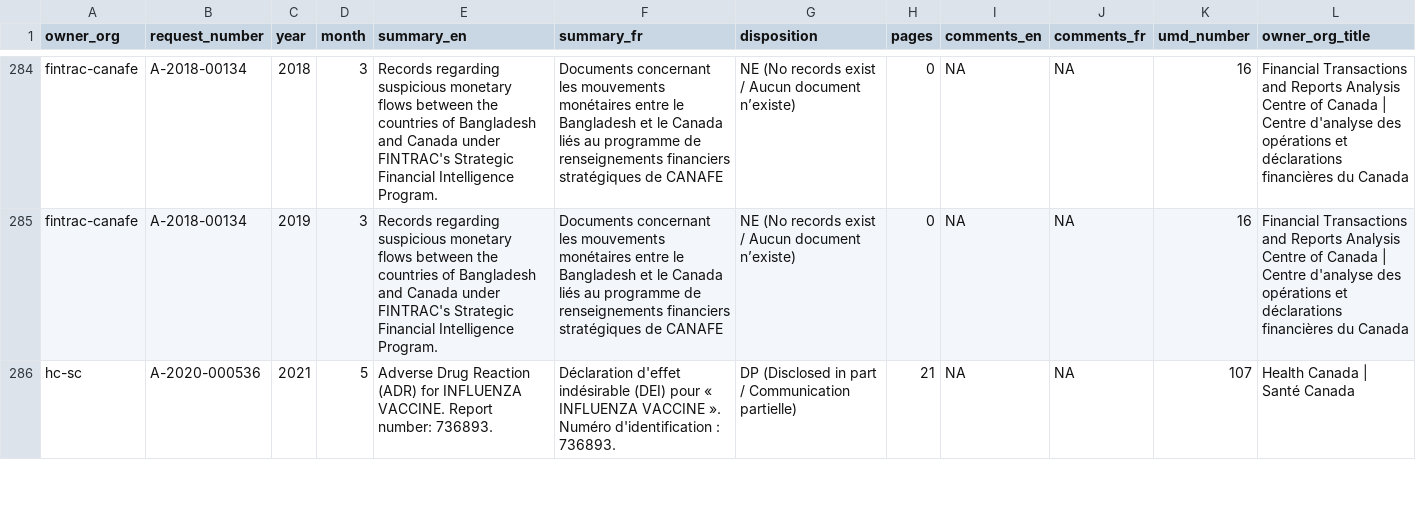
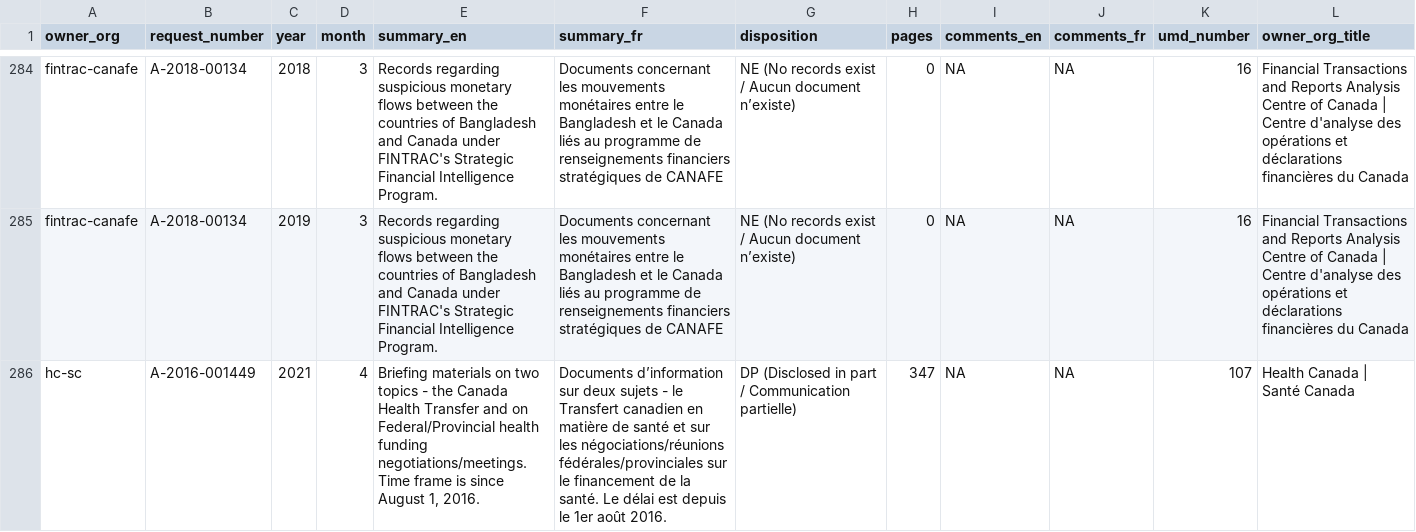
Before and after one commit to lchski/gc-ati-summaries-data, a CSV file: cleaning/duplicates/uncategorized.csv, drawn as a sheet; only a part is shown, gaps mark what is left out; the shorter side is filled out with more unchanged rows; the diff covers the shown part only; the diff names each change by its address in the sheet, - before the commit and + after, or states it on an @@ line.

```diff
--- a/cleaning/duplicates/uncategorized.csv
+++ b/cleaning/duplicates/uncategorized.csv
+row 286: hc-sc | A-2016-001449 | 2021 | 4 | Briefing materials on two topics - the Canada Health Transfer and on Federal/Provincial health funding negotiations/meetings. Time frame is since August 1, 2016. | Documents d’information sur deux sujets - le Transfert canadien en matière de santé et sur les négociations/réunions fédérales/provinciales sur le financement de la santé. Le délai est depuis le 1er août 2016. | DP (Disclosed in part / Communication partielle) | 347 | NA | NA | 107 | Health Canada | Santé Canada
```
Also changed, not shown: 3 added rows elsewhere in this file, cleaning/duplicates/duplicates.csv, cleaning/duplicates/summary-by-field.csv.
